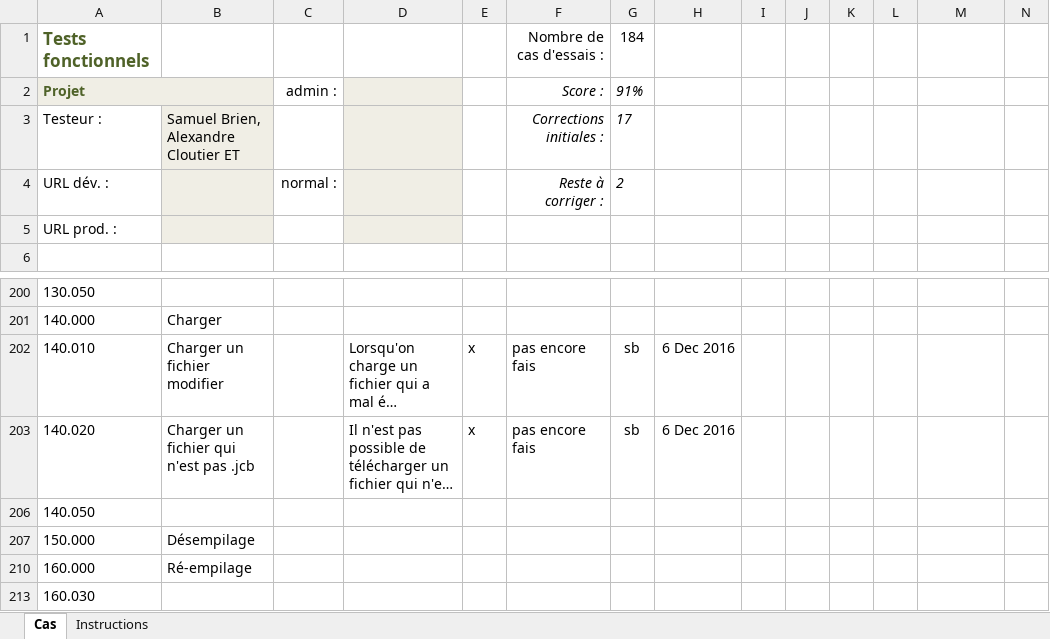
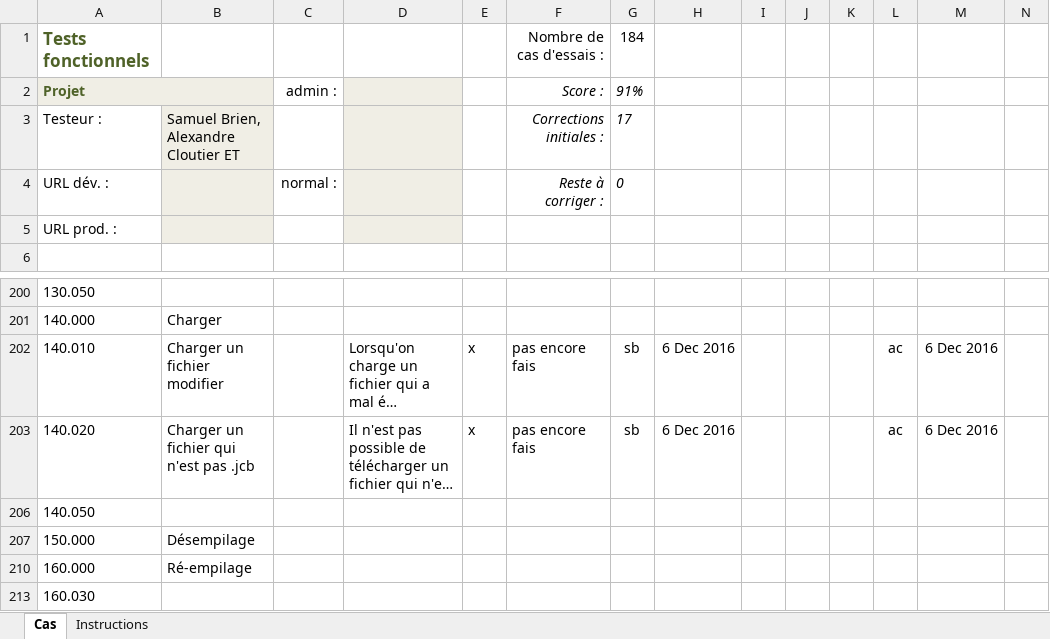
Before and after one commit to AlexandreCloutier/CourseBenthiqu, an Excel workbook: testsBenthique.xlsm, sheet Cas, drawn as a sheet; only a part is shown, gaps mark what is left out; long unchanged cells end in …; values as stored, in another font and other column widths than the file's, no borders; charts and pictures and conditional formats not drawn; the diff names each change by its address in the sheet, - before the commit and + after, or states it on an @@ line.

Commit message:
test fonc

```diff
--- a/testsBenthique.xlsm (sheet Cas)
+++ b/testsBenthique.xlsm (sheet Cas)
-G4: 2
+G4: 0
-L202:L203: (empty)
+L202:L203: ac
-M202:M203: (empty)
+M202:M203: 6 Dec 2016
```
Also changed, not shown: charts or pictures.
